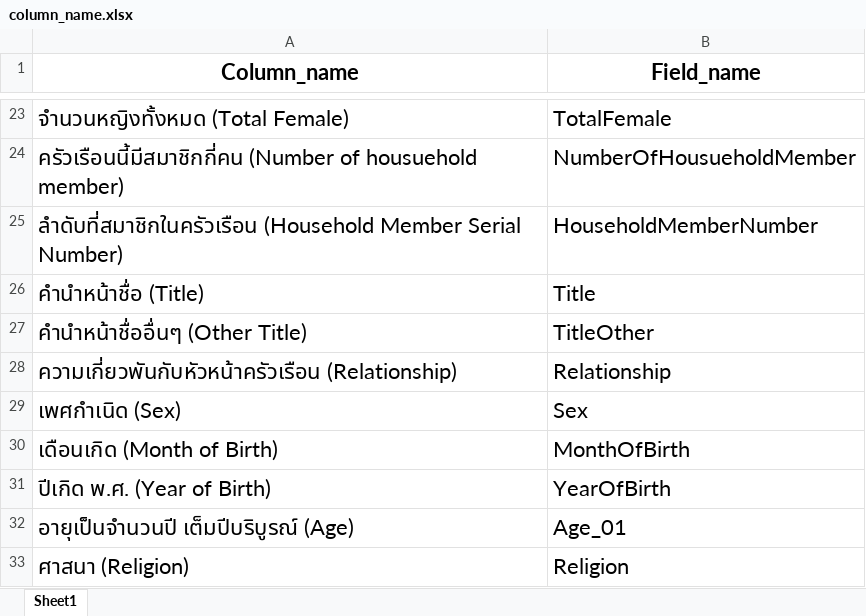
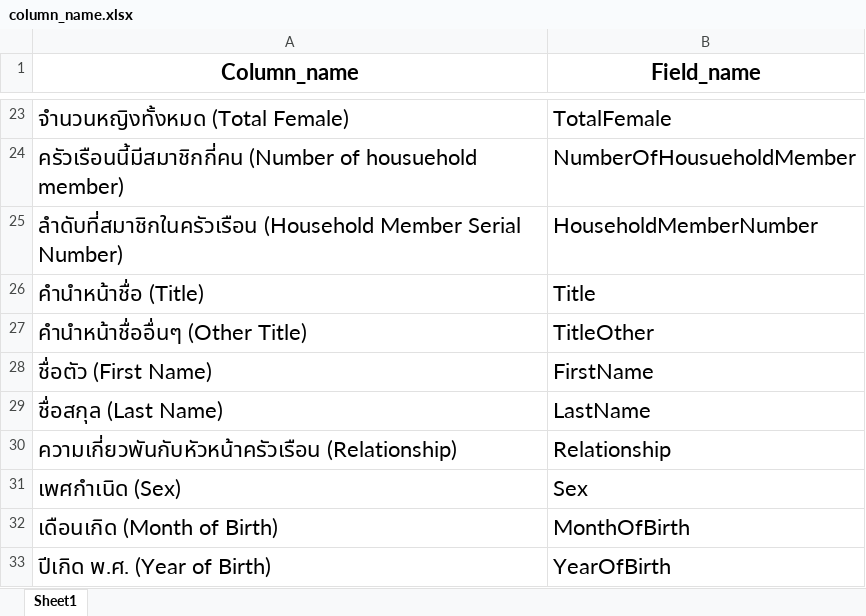
Before and after one commit to F-A-M-Ji/NSO_POP_EDIT_DATA, an Excel workbook: assets/column_name.xlsx, sheet Sheet1, drawn as a sheet; only a part is shown, gaps mark what is left out; the shorter side is filled out with more unchanged rows; values as stored, in another font and other column widths than the file's, no borders; the diff names each change by its address in the sheet, - before the commit and + after, or states it on an @@ line.

```diff
--- a/assets/column_name.xlsx (sheet Sheet1)
+++ b/assets/column_name.xlsx (sheet Sheet1)
+row 28: ชื่อตัว (First Name) | FirstName
+row 29: ชื่อสกุล (Last Name) | LastName
```
Also changed, not shown: 1 other file.
